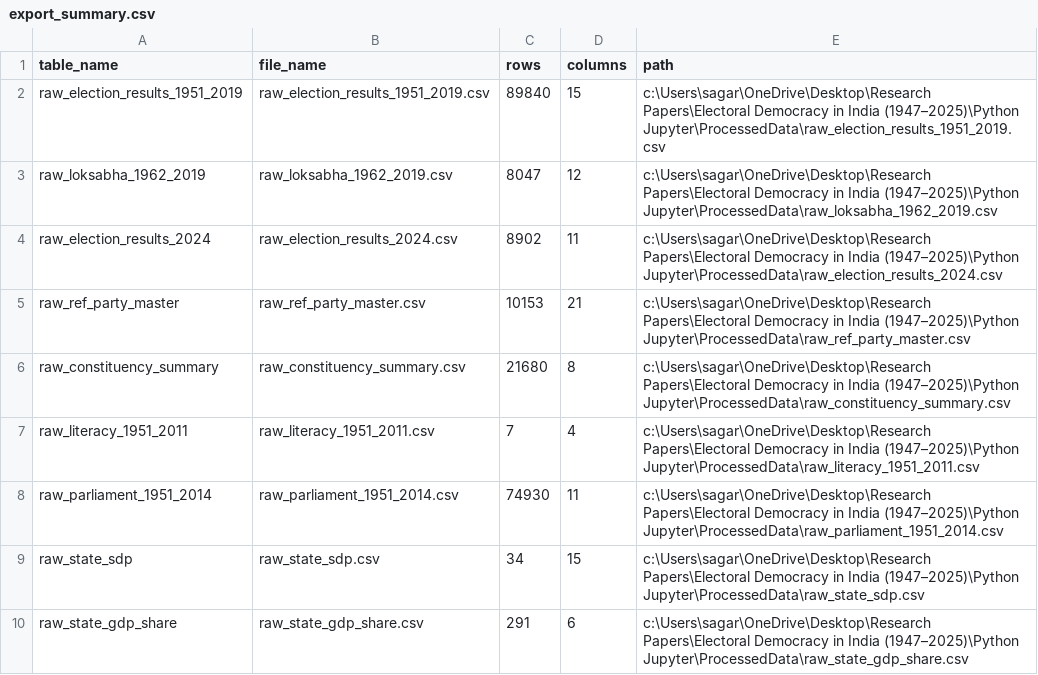
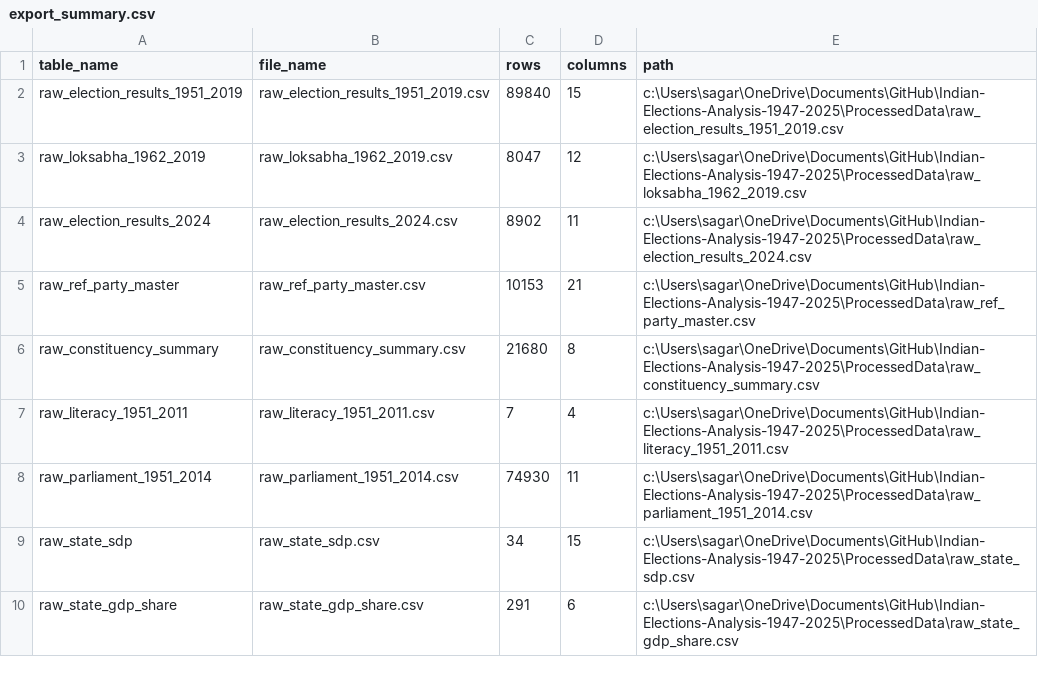
Before and after one commit to sgr-m/Indian-Elections-Analysis-1947-2025, a CSV file: ProcessedData/export_summary.csv, drawn as a sheet.

Commit message:
Initial commit: complete research codebase

```diff
--- a/ProcessedData/export_summary.csv
+++ b/ProcessedData/export_summary.csv
@@ -1,10 +1,10 @@
 table_name,file_name,rows,columns,path
-raw_election_results_1951_2019,raw_election_results_1951_2019.csv,89840,15,c:\Users\sagar\OneDrive\Desktop\Research Papers\Electoral Democracy in India (1947–2025)\Python Jupyter\ProcessedData\raw_election_results_1951_2019.csv
-raw_loksabha_1962_2019,raw_loksabha_1962_2019.csv,8047,12,c:\Users\sagar\OneDrive\Desktop\Research Papers\Electoral Democracy in India (1947–2025)\Python Jupyter\ProcessedData\raw_loksabha_1962_2019.csv
-raw_election_results_2024,raw_election_results_2024.csv,8902,11,c:\Users\sagar\OneDrive\Desktop\Research Papers\Electoral Democracy in India (1947–2025)\Python Jupyter\ProcessedData\raw_election_results_2024.csv
-raw_ref_party_master,raw_ref_party_master.csv,10153,21,c:\Users\sagar\OneDrive\Desktop\Research Papers\Electoral Democracy in India (1947–2025)\Python Jupyter\ProcessedData\raw_ref_party_master.csv
-raw_constituency_summary,raw_constituency_summary.csv,21680,8,c:\Users\sagar\OneDrive\Desktop\Research Papers\Electoral Democracy in India (1947–2025)\Python Jupyter\ProcessedData\raw_constituency_summary.csv
-raw_literacy_1951_2011,raw_literacy_1951_2011.csv,7,4,c:\Users\sagar\OneDrive\Desktop\Research Papers\Electoral Democracy in India (1947–2025)\Python Jupyter\ProcessedData\raw_literacy_1951_2011.csv
-raw_parliament_1951_2014,raw_parliament_1951_2014.csv,74930,11,c:\Users\sagar\OneDrive\Desktop\Research Papers\Electoral Democracy in India (1947–2025)\Python Jupyter\ProcessedData\raw_parliament_1951_2014.csv
-raw_state_sdp,raw_state_sdp.csv,34,15,c:\Users\sagar\OneDrive\Desktop\Research Papers\Electoral Democracy in India (1947–2025)\Python Jupyter\ProcessedData\raw_state_sdp.csv
-raw_state_gdp_share,raw_state_gdp_share.csv,291,6,c:\Users\sagar\OneDrive\Desktop\Research Papers\Electoral Democracy in India (1947–2025)\Python Jupyter\ProcessedData\raw_state_gdp_share.csv
+raw_election_results_1951_2019,raw_election_results_1951_2019.csv,89840,15,c:\Users\sagar\OneDrive\Documents\GitHub\Indian-Elections-Analysis-1947-2025\ProcessedData\raw_election_results_1951_2019.csv
+raw_loksabha_1962_2019,raw_loksabha_1962_2019.csv,8047,12,c:\Users\sagar\OneDrive\Documents\GitHub\Indian-Elections-Analysis-1947-2025\ProcessedData\raw_loksabha_1962_2019.csv
+raw_election_results_2024,raw_election_results_2024.csv,8902,11,c:\Users\sagar\OneDrive\Documents\GitHub\Indian-Elections-Analysis-1947-2025\ProcessedData\raw_election_results_2024.csv
+raw_ref_party_master,raw_ref_party_master.csv,10153,21,c:\Users\sagar\OneDrive\Documents\GitHub\Indian-Elections-Analysis-1947-2025\ProcessedData\raw_ref_party_master.csv
+raw_constituency_summary,raw_constituency_summary.csv,21680,8,c:\Users\sagar\OneDrive\Documents\GitHub\Indian-Elections-Analysis-1947-2025\ProcessedData\raw_constituency_summary.csv
+raw_literacy_1951_2011,raw_literacy_1951_2011.csv,7,4,c:\Users\sagar\OneDrive\Documents\GitHub\Indian-Elections-Analysis-1947-2025\ProcessedData\raw_literacy_1951_2011.csv
+raw_parliament_1951_2014,raw_parliament_1951_2014.csv,74930,11,c:\Users\sagar\OneDrive\Documents\GitHub\Indian-Elections-Analysis-1947-2025\ProcessedData\raw_parliament_1951_2014.csv
+raw_state_sdp,raw_state_sdp.csv,34,15,c:\Users\sagar\OneDrive\Documents\GitHub\Indian-Elections-Analysis-1947-2025\ProcessedData\raw_state_sdp.csv
+raw_state_gdp_share,raw_state_gdp_share.csv,291,6,c:\Users\sagar\OneDrive\Documents\GitHub\Indian-Elections-Analysis-1947-2025\ProcessedData\raw_state_gdp_share.csv
```
Also changed, not shown: 4 other files.
